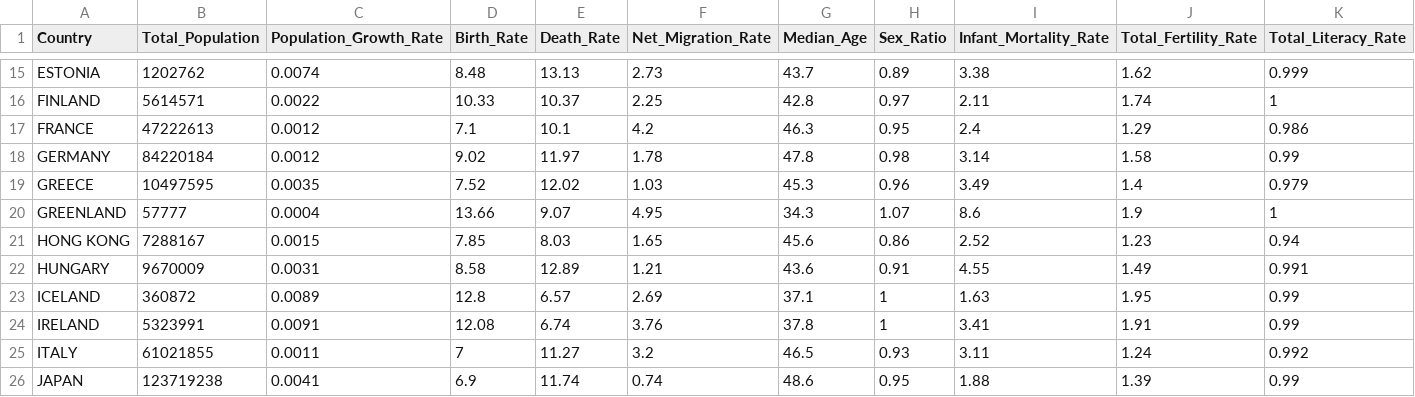
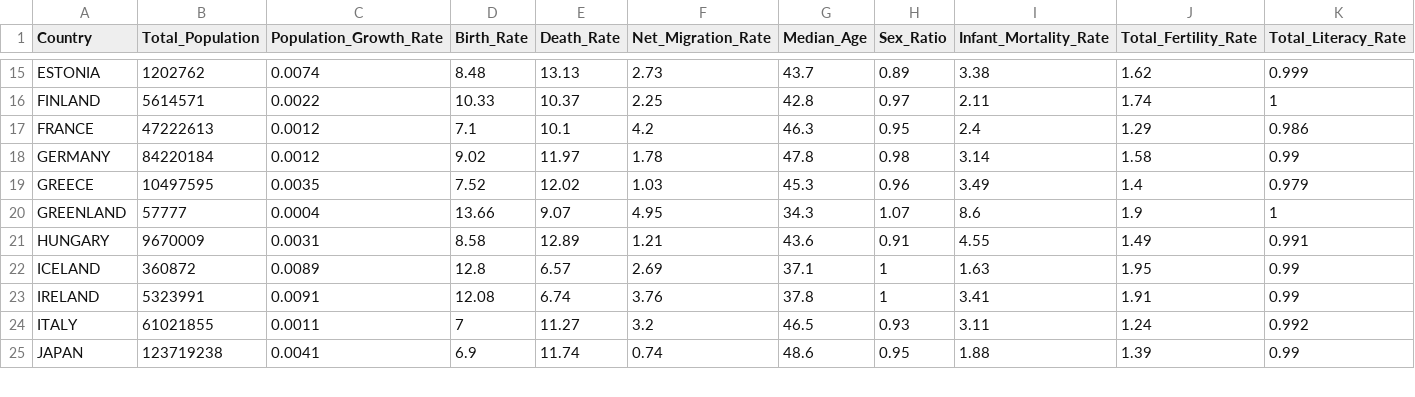
Before and after one commit to catherinekasia/visualization-PACT, a CSV file: data/filtered_cia_data/demographics_data.csv, drawn as a sheet; only a part is shown, gaps mark what is left out; rows hold the shown columns only; the diff names each change by its address in the sheet, - before the commit and + after, or states it on an @@ line.

Commit message:
final touches in the dataset

```diff
--- a/data/filtered_cia_data/demographics_data.csv
+++ b/data/filtered_cia_data/demographics_data.csv
-row 21: HONG KONG | 7288167 | 0.0015 | 7.85 | 8.03 | 1.65 | 45.6 | 0.86 | 2.52 | 1.23 | 0.94
```
Also changed, not shown: data/filtered_cia_data/communications_data.csv, data/filtered_cia_data/economy_data.csv, 2 other files.
